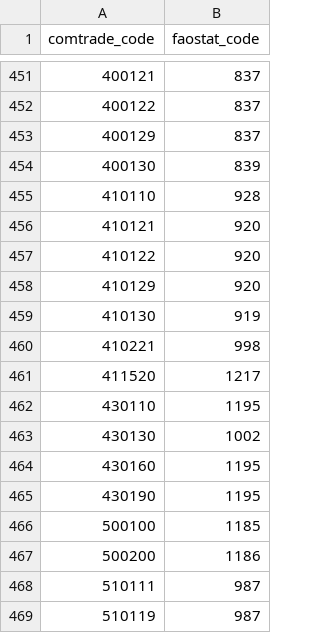
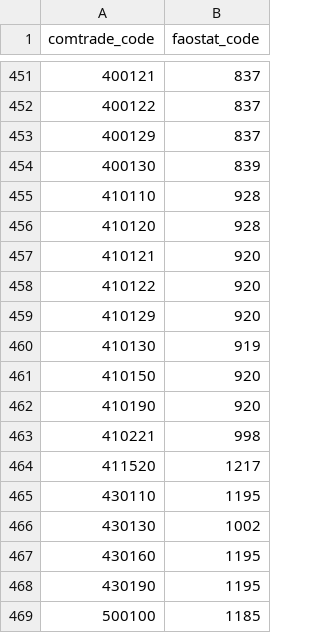
Before and after one commit to paulrougieux/biotrade, a CSV file: biotrade/config_data/comtrade_faostat_product_mapping.csv, drawn as a sheet; only a part is shown, gaps mark what is left out; the shorter side is filled out with more unchanged rows.

```diff
--- a/biotrade/config_data/comtrade_faostat_product_mapping.csv
+++ b/biotrade/config_data/comtrade_faostat_product_mapping.csv
@@ -455,2 +455,3 @@ comtrade_code,faostat_code
 410110,928
+410120,928
 410121,920
@@ -459,2 +460,4 @@ comtrade_code,faostat_code
 410130,919
+410150,920
+410190,920
 410221,998
```
Also changed, not shown: biotrade/config_data/regulation_products.csv.
